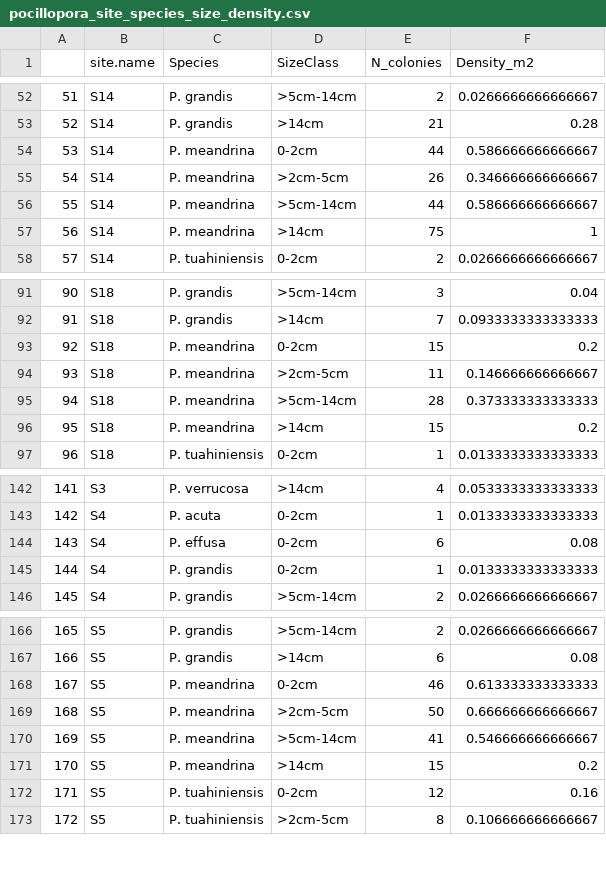
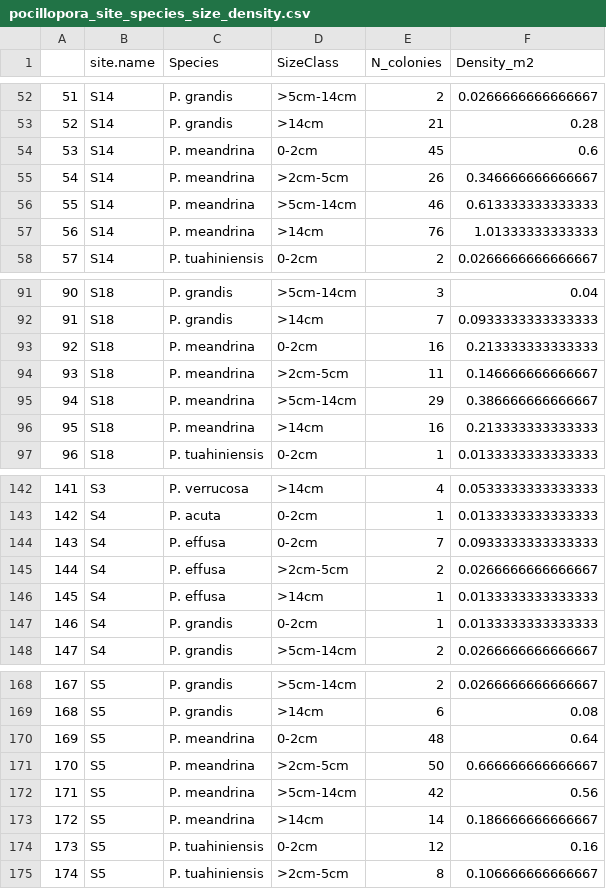
Before and after one commit to PierrickHarnay/Pocillopora_under_environmental_stressors, a CSV file: Output/pocillopora_site_species_size_density.csv, drawn as a sheet; only a part is shown, gaps mark what is left out; addresses are those after the commit; the diff covers the shown part only; the diff names each change by its address in the sheet, - before the commit and + after, or states it on an @@ line.

```diff
--- a/Output/pocillopora_site_species_size_density.csv
+++ b/Output/pocillopora_site_species_size_density.csv
-E54 (N_colonies): 44
+E54 (N_colonies): 45
-F54 (Density_m2): 0.586666666666667
+F54 (Density_m2): 0.6
-E56 (N_colonies): 44
+E56 (N_colonies): 46
-F56 (Density_m2): 0.586666666666667
+F56 (Density_m2): 0.613333333333333
-E57 (N_colonies): 75
+E57 (N_colonies): 76
-F57 (Density_m2): 1
+F57 (Density_m2): 1.01333333333333
-E93 (N_colonies): 15
+E93 (N_colonies): 16
-F93 (Density_m2): 0.2
+F93 (Density_m2): 0.213333333333333
-E95 (N_colonies): 28
+E95 (N_colonies): 29
-F95 (Density_m2): 0.373333333333333
+F95 (Density_m2): 0.386666666666667
-E96 (N_colonies): 15
+E96 (N_colonies): 16
-F96 (Density_m2): 0.2
+F96 (Density_m2): 0.213333333333333
-E144 (N_colonies): 6
+E144 (N_colonies): 7
-F144 (Density_m2): 0.08
+F144 (Density_m2): 0.0933333333333333
+row 145: 144 | S4 | P. effusa | >2cm-5cm | 2 | 0.0266666666666667
+row 146: 145 | S4 | P. effusa | >14cm | 1 | 0.0133333333333333
@@ column A renumbered from row 147 down @@
-E170 (N_colonies): 46
+E170 (N_colonies): 48
-F170 (Density_m2): 0.613333333333333
+F170 (Density_m2): 0.64
-E172 (N_colonies): 41
+E172 (N_colonies): 42
-F172 (Density_m2): 0.546666666666667
+F172 (Density_m2): 0.56
-E173 (N_colonies): 15
+E173 (N_colonies): 14
-F173 (Density_m2): 0.2
+F173 (Density_m2): 0.186666666666667
```
Also changed, not shown: 18 edited cells elsewhere in this file, Data/sample_information.csv, Data/species_id.csv, 58 other files.
